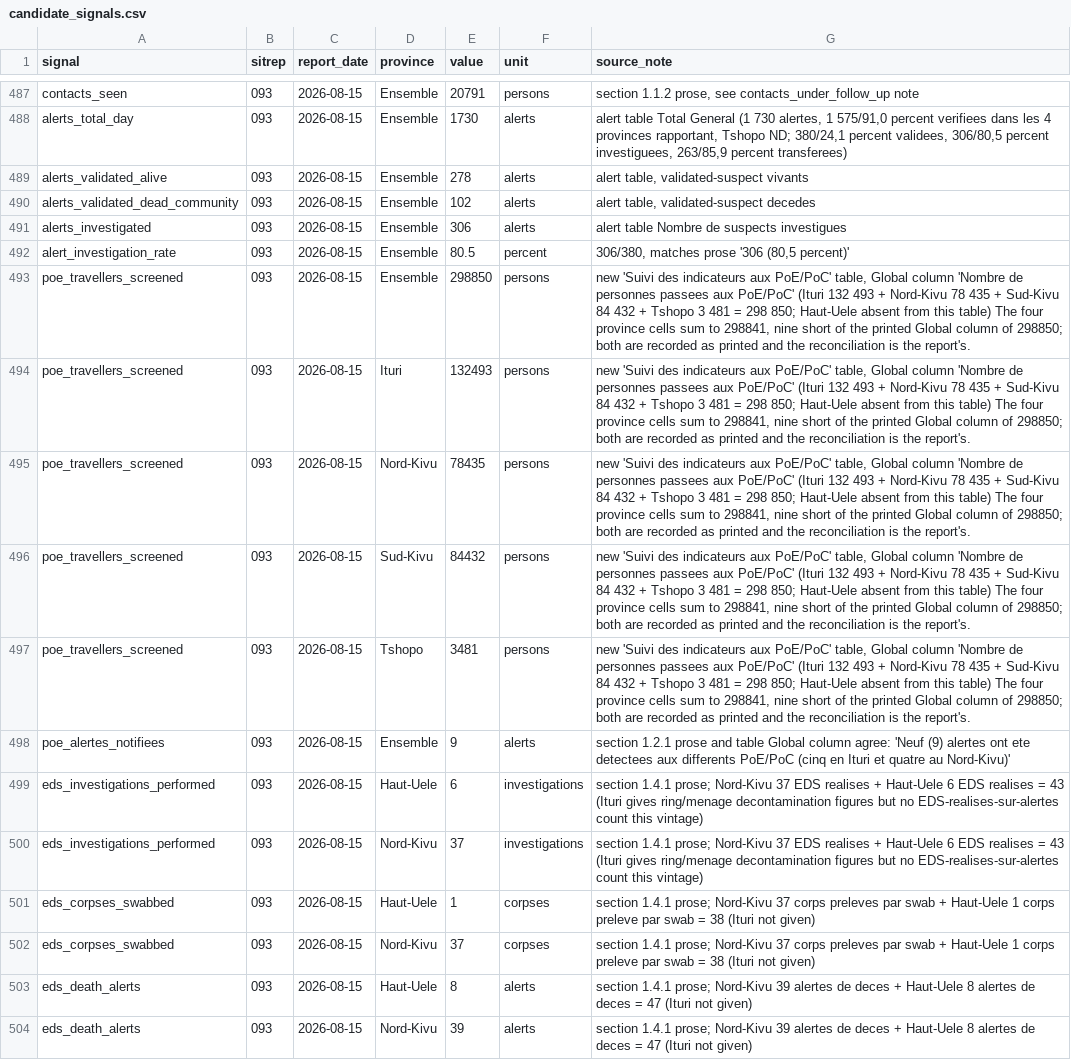
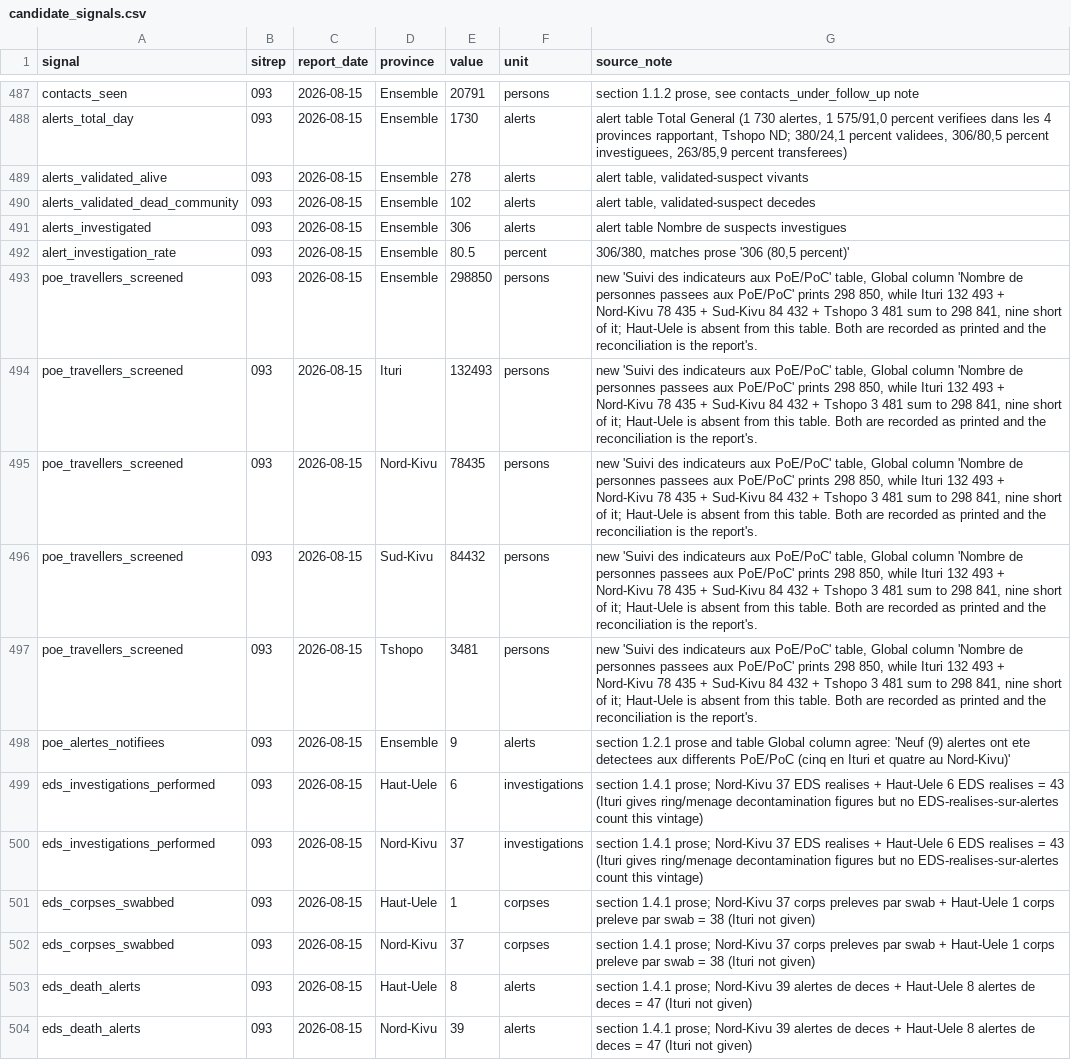
Before and after one commit to epiforecasts/BVDOutbreakSize, a CSV file: data/candidate_signals.csv, drawn as a sheet; only a part is shown, gaps mark what is left out.

Commit message:
data: correct the SitRep 093 note and document the Ensemble rule properly
The 093 travellers note asserted that its four province cells sum to
298 850 and then carried a sentence correcting that to 298 841. Replace
the note so the printed Global column and the province sum are stated
once each, rather than a claim sitting beside its own correction.

Name the printed sources an `Ensemble` row can come from, which are
Tableau 5's Global column, Tableau 6's Ensemble column and the section
1.3.1 prose, rather than the Tableau 3 and page-1 examples the paragraph
gave, which are not where this file's totals come from. Point a reader at
the PDF rather than the row's own arithmetic, since SitRep 080 is exactly
the case where the arithmetic reads as a total the report never printed.

Record that 33 keys carry an `Ensemble` row alongside the province rows
it covers, so summing across a vintage double counts.

Co-authored-by: Sam Abbott <contact@samabbott.co.uk>

```diff
--- a/data/candidate_signals.csv
+++ b/data/candidate_signals.csv
@@ -492,7 +492,7 @@ alerts_investigated,093,2026-08-15,Ensemble,306,alerts,alert table Nombre de sus
 alert_investigation_rate,093,2026-08-15,Ensemble,80.5,percent,"306/380, matches prose '306 (80,5 percent)'"
-poe_travellers_screened,093,2026-08-15,Ensemble,298850,persons,"new 'Suivi des indicateurs aux PoE/PoC' table, Global column 'Nombre de personnes passees aux PoE/PoC' (Ituri 132 493 + Nord-Kivu 78 435 + Sud-Kivu 84 432 + Tshopo 3 481 = 298 850; Haut-Uele absent from this table) The four province cells sum to 298841, nine short of the printed Global column of 298850; both are recorded as printed and the reconciliation is the report's."
-poe_travellers_screened,093,2026-08-15,Ituri,132493,persons,"new 'Suivi des indicateurs aux PoE/PoC' table, Global column 'Nombre de personnes passees aux PoE/PoC' (Ituri 132 493 + Nord-Kivu 78 435 + Sud-Kivu 84 432 + Tshopo 3 481 = 298 850; Haut-Uele absent from this table) The four province cells sum to 298841, nine short of the printed Global column of 298850; both are recorded as printed and the reconciliation is the report's."
-poe_travellers_screened,093,2026-08-15,Nord-Kivu,78435,persons,"new 'Suivi des indicateurs aux PoE/PoC' table, Global column 'Nombre de personnes passees aux PoE/PoC' (Ituri 132 493 + Nord-Kivu 78 435 + Sud-Kivu 84 432 + Tshopo 3 481 = 298 850; Haut-Uele absent from this table) The four province cells sum to 298841, nine short of the printed Global column of 298850; both are recorded as printed and the reconciliation is the report's."
-poe_travellers_screened,093,2026-08-15,Sud-Kivu,84432,persons,"new 'Suivi des indicateurs aux PoE/PoC' table, Global column 'Nombre de personnes passees aux PoE/PoC' (Ituri 132 493 + Nord-Kivu 78 435 + Sud-Kivu 84 432 + Tshopo 3 481 = 298 850; Haut-Uele absent from this table) The four province cells sum to 298841, nine short of the printed Global column of 298850; both are recorded as printed and the reconciliation is the report's."
-poe_travellers_screened,093,2026-08-15,Tshopo,3481,persons,"new 'Suivi des indicateurs aux PoE/PoC' table, Global column 'Nombre de personnes passees aux PoE/PoC' (Ituri 132 493 + Nord-Kivu 78 435 + Sud-Kivu 84 432 + Tshopo 3 481 = 298 850; Haut-Uele absent from this table) The four province cells sum to 298841, nine short of the printed Global column of 298850; both are recorded as printed and the reconciliation is the report's."
+poe_travellers_screened,093,2026-08-15,Ensemble,298850,persons,"new 'Suivi des indicateurs aux PoE/PoC' table, Global column 'Nombre de personnes passees aux PoE/PoC' prints 298 850, while Ituri 132 493 + Nord-Kivu 78 435 + Sud-Kivu 84 432 + Tshopo 3 481 sum to 298 841, nine short of it; Haut-Uele is absent from this table. Both are recorded as printed and the reconciliation is the report's."
+poe_travellers_screened,093,2026-08-15,Ituri,132493,persons,"new 'Suivi des indicateurs aux PoE/PoC' table, Global column 'Nombre de personnes passees aux PoE/PoC' prints 298 850, while Ituri 132 493 + Nord-Kivu 78 435 + Sud-Kivu 84 432 + Tshopo 3 481 sum to 298 841, nine short of it; Haut-Uele is absent from this table. Both are recorded as printed and the reconciliation is the report's."
+poe_travellers_screened,093,2026-08-15,Nord-Kivu,78435,persons,"new 'Suivi des indicateurs aux PoE/PoC' table, Global column 'Nombre de personnes passees aux PoE/PoC' prints 298 850, while Ituri 132 493 + Nord-Kivu 78 435 + Sud-Kivu 84 432 + Tshopo 3 481 sum to 298 841, nine short of it; Haut-Uele is absent from this table. Both are recorded as printed and the reconciliation is the report's."
+poe_travellers_screened,093,2026-08-15,Sud-Kivu,84432,persons,"new 'Suivi des indicateurs aux PoE/PoC' table, Global column 'Nombre de personnes passees aux PoE/PoC' prints 298 850, while Ituri 132 493 + Nord-Kivu 78 435 + Sud-Kivu 84 432 + Tshopo 3 481 sum to 298 841, nine short of it; Haut-Uele is absent from this table. Both are recorded as printed and the reconciliation is the report's."
+poe_travellers_screened,093,2026-08-15,Tshopo,3481,persons,"new 'Suivi des indicateurs aux PoE/PoC' table, Global column 'Nombre de personnes passees aux PoE/PoC' prints 298 850, while Ituri 132 493 + Nord-Kivu 78 435 + Sud-Kivu 84 432 + Tshopo 3 481 sum to 298 841, nine short of it; Haut-Uele is absent from this table. Both are recorded as printed and the reconciliation is the report's."
 poe_alertes_notifiees,093,2026-08-15,Ensemble,9,alerts,section 1.2.1 prose and table Global column agree: 'Neuf (9) alertes ont ete detectees aux differents PoE/PoC (cinq en Ituri et quatre au Nord-Kivu)'
```
Also changed, not shown: 1 other file.
